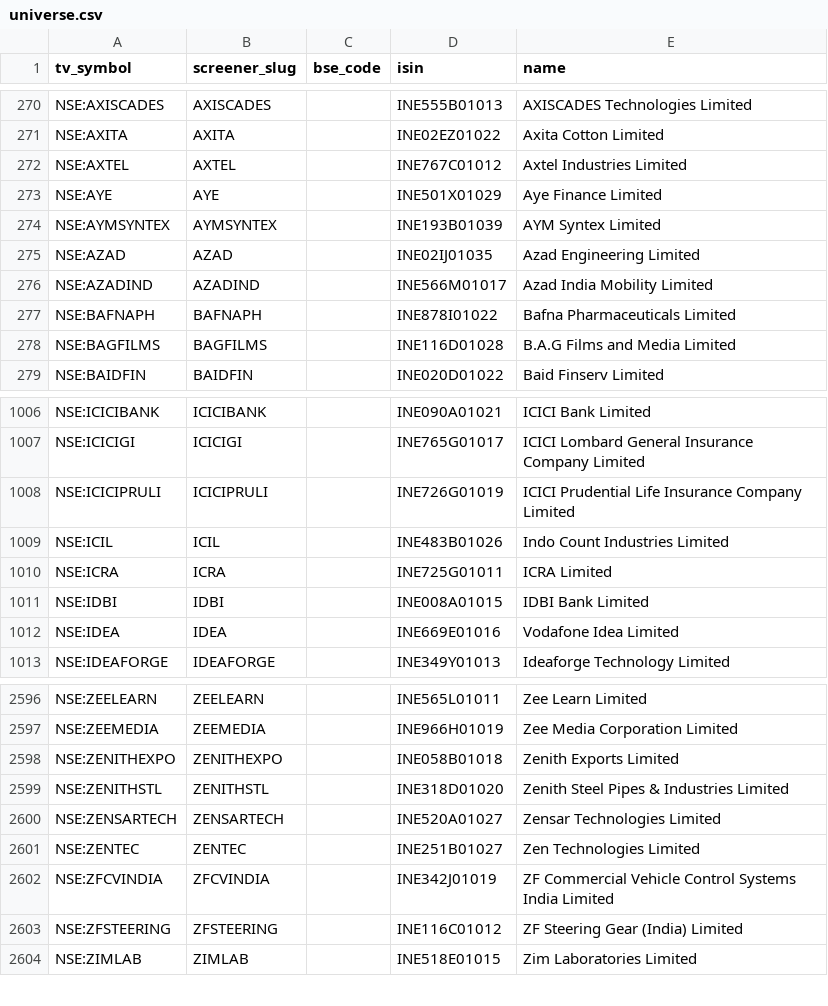
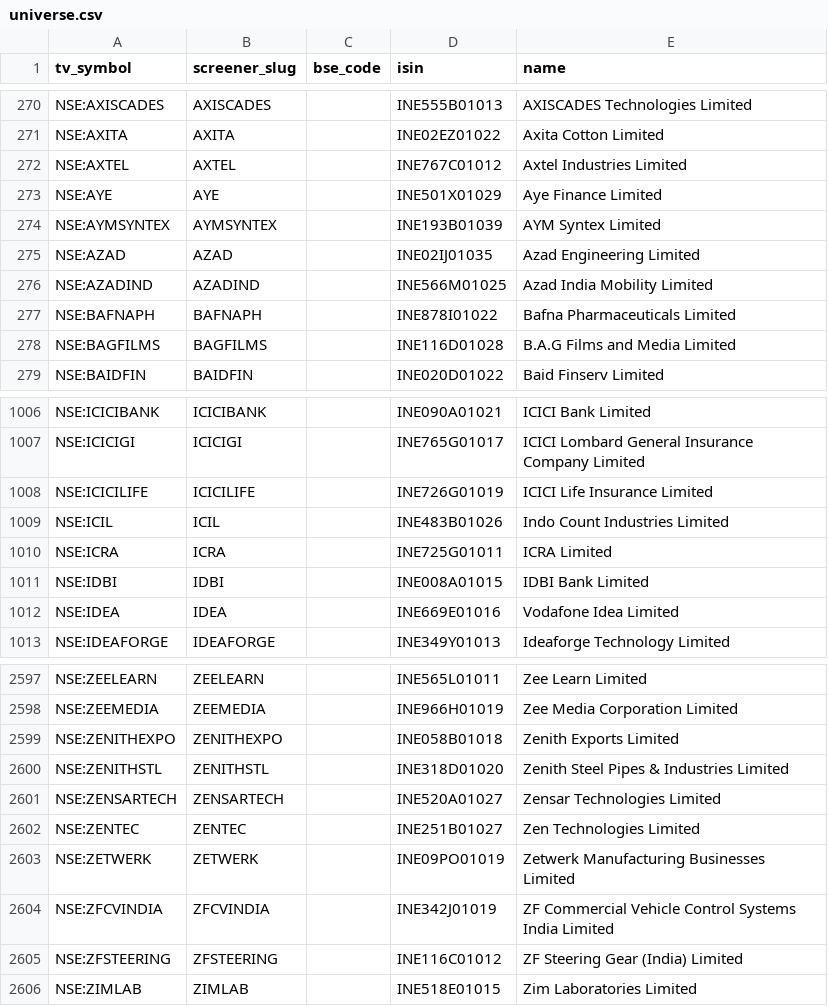
Before and after one commit to KalpenPatel2026/tv-shareholding-overlay, a CSV file: universe.csv, drawn as a sheet; only a part is shown, gaps mark what is left out; the diff covers the shown part only.

```diff
--- a/universe.csv
+++ b/universe.csv
@@ -275,3 +275,3 @@ NSE:AYMSYNTEX,AYMSYNTEX,,INE193B01039,AYM Syntex Limited
 NSE:AZAD,AZAD,,INE02IJ01035,Azad Engineering Limited
-NSE:AZADIND,AZADIND,,INE566M01017,Azad India Mobility Limited
+NSE:AZADIND,AZADIND,,INE566M01025,Azad India Mobility Limited
 NSE:BAFNAPH,BAFNAPH,,INE878I01022,Bafna Pharmaceuticals Limited
@@ -1007,3 +1007,3 @@ NSE:ICICIBANK,ICICIBANK,,INE090A01021,ICICI Bank Limited
 NSE:ICICIGI,ICICIGI,,INE765G01017,ICICI Lombard General Insurance Company Limited
-NSE:ICICIPRULI,ICICIPRULI,,INE726G01019,ICICI Prudential Life Insurance Company Limited
+NSE:ICICILIFE,ICICILIFE,,INE726G01019,ICICI Life Insurance Limited
 NSE:ICIL,ICIL,,INE483B01026,Indo Count Industries Limited
@@ -2601,2 +2602,3 @@ NSE:ZENSARTECH,ZENSARTECH,,INE520A01027,Zensar Technologies Limited
 NSE:ZENTEC,ZENTEC,,INE251B01027,Zen Technologies Limited
+NSE:ZETWERK,ZETWERK,,INE09PO01019,Zetwerk Manufacturing Businesses Limited
 NSE:ZFCVINDIA,ZFCVINDIA,,INE342J01019,ZF Commercial Vehicle Control Systems India Limited
```
Also changed, not shown: 3 added rows and 2 removed rows elsewhere in this file, 2 other files.
